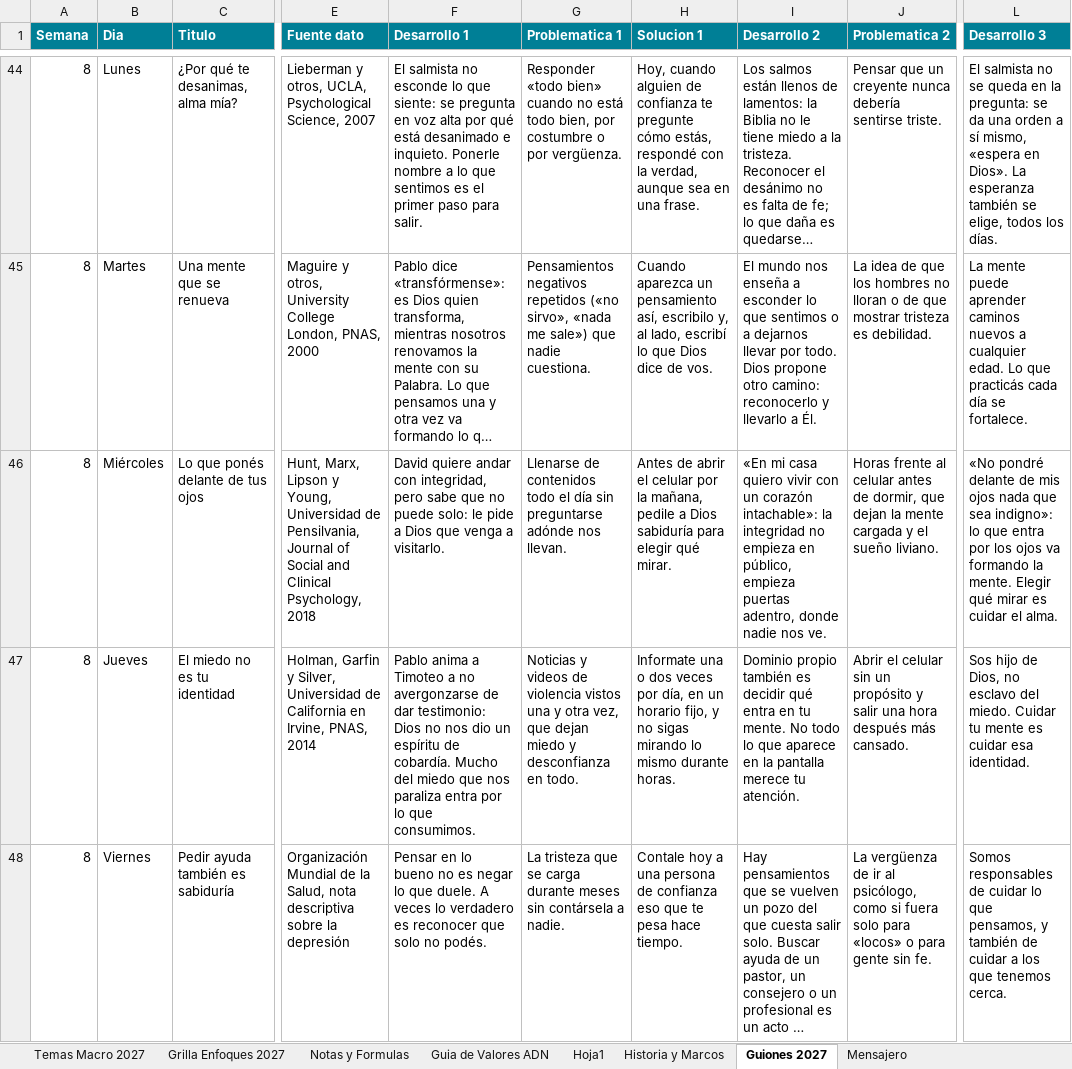
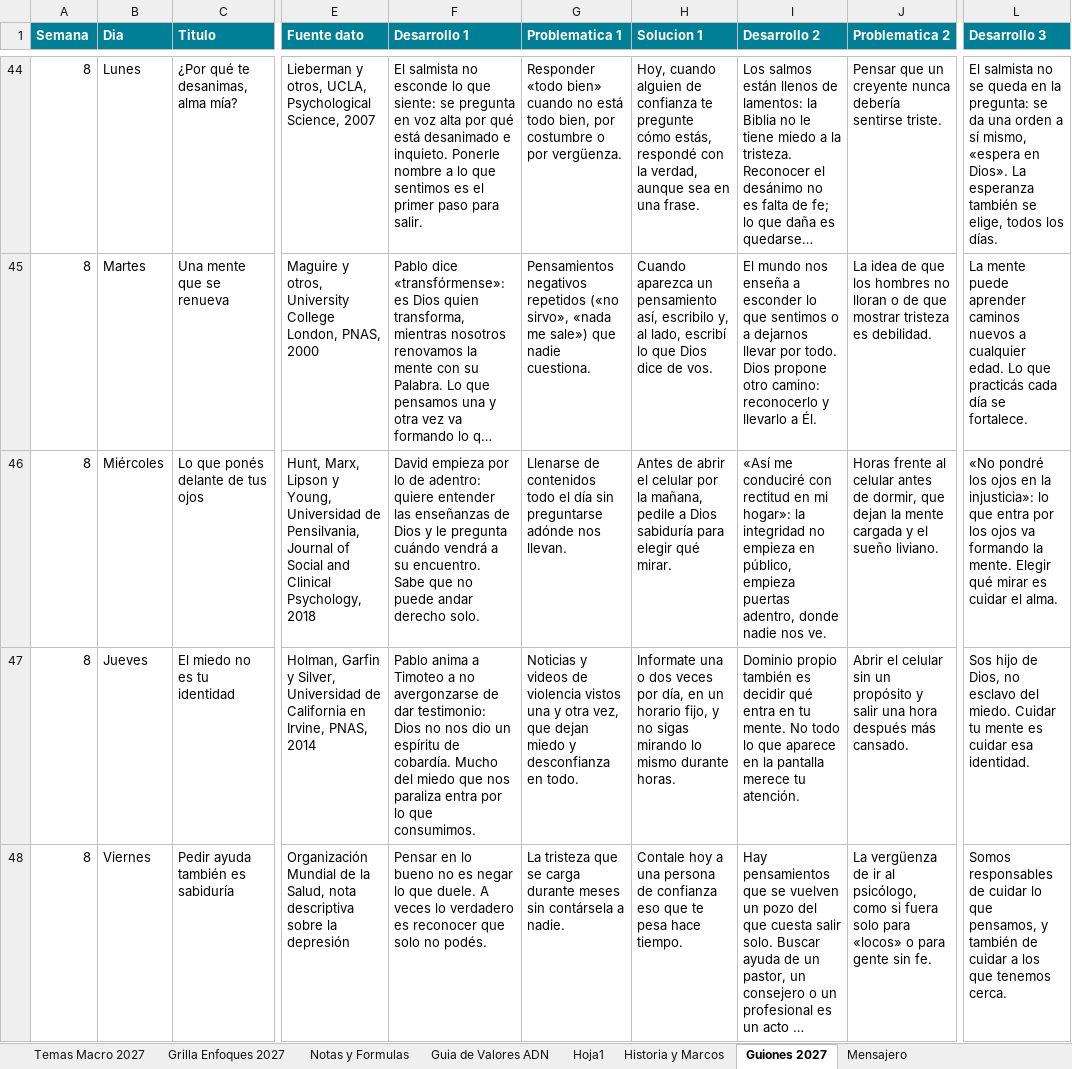
Before and after one commit to richarhrojas-ai/Sunset-app, an Excel workbook: mensajero/content/planillas/Mensajero_TemasMacro_2027.xlsx, sheet Guiones 2027, drawn as a sheet; only a part is shown, gaps mark what is left out; long unchanged cells end in …; values as stored, in another font and other column widths than the file's, no borders; the diff covers the shown part only; the diff names each change by its address in the sheet, - before the commit and + after, or states it on an @@ line.

```diff
--- a/mensajero/content/planillas/Mensajero_TemasMacro_2027.xlsx (sheet Guiones 2027)
+++ b/mensajero/content/planillas/Mensajero_TemasMacro_2027.xlsx (sheet Guiones 2027)
-F46 (Desarrollo 1): David quiere andar con integridad, pero sabe que no puede solo: le pide a Dios que venga a visitarlo.
+F46 (Desarrollo 1): David empieza por lo de adentro: quiere entender las enseñanzas de Dios y le pregunta cuándo vendrá a su encuentro. Sabe que no puede andar derecho solo.
-I46 (Desarrollo 2): «En mi casa quiero vivir con un corazón intachable»: la integridad…
+I46 (Desarrollo 2): «Así me conduciré con rectitud en mi hogar»: la integridad…
-L46 (Desarrollo 3): «No pondré delante de mis ojos nada que sea indigno»: lo que…
+L46 (Desarrollo 3): «No pondré los ojos en la injusticia»: lo que…
```
Also changed, not shown: 6 edited cells elsewhere in this sheet, sheet Temas Macro 2027, 5 other files.
